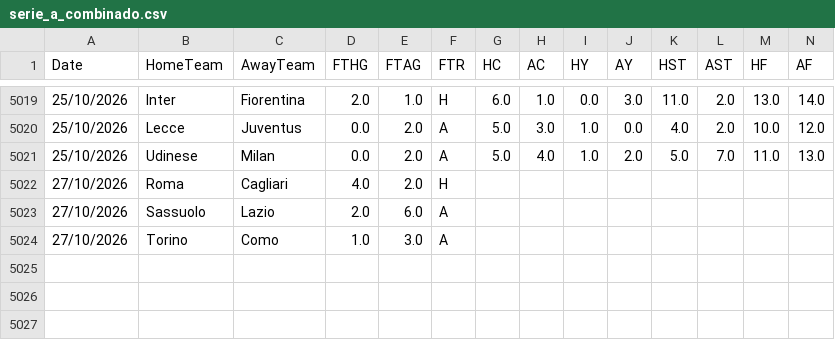
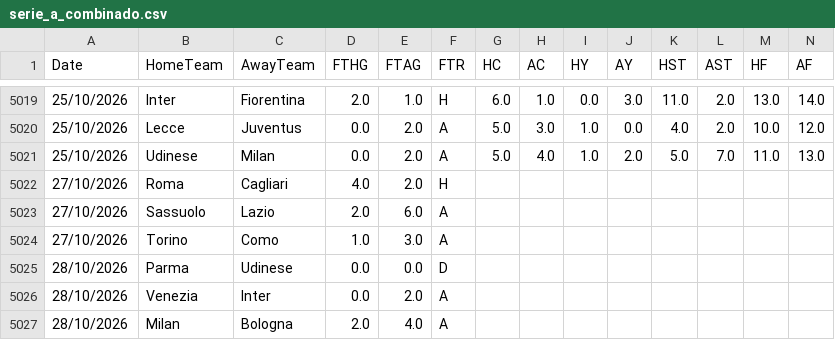
Before and after one commit to hectormera4-dotcom/premier-picks, a CSV file: serie_a_combinado.csv, drawn as a sheet; only a part is shown, gaps mark what is left out; rows hold the shown columns only; the diff names each change by its address in the sheet, - before the commit and + after, or states it on an @@ line.

```diff
--- a/serie_a_combinado.csv
+++ b/serie_a_combinado.csv
+row 5025: 28/10/2026 | Parma | Udinese | 0.0 | 0.0 | D
+row 5026: 28/10/2026 | Venezia | Inter | 0.0 | 2.0 | A
+row 5027: 28/10/2026 | Milan | Bologna | 2.0 | 4.0 | A
```
